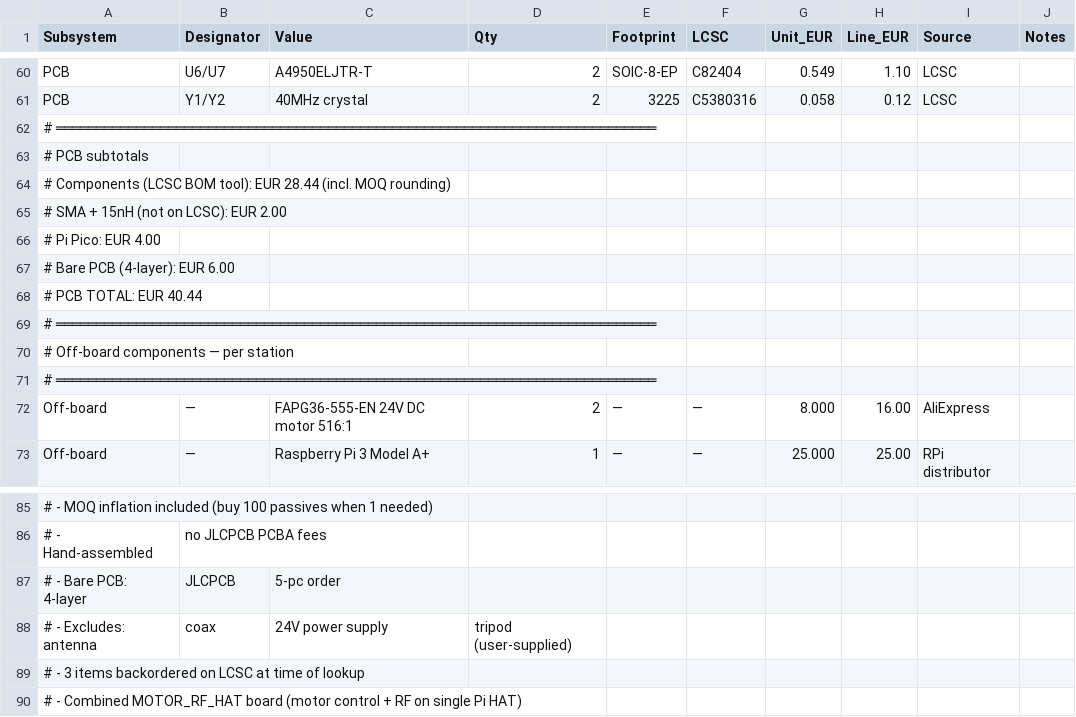
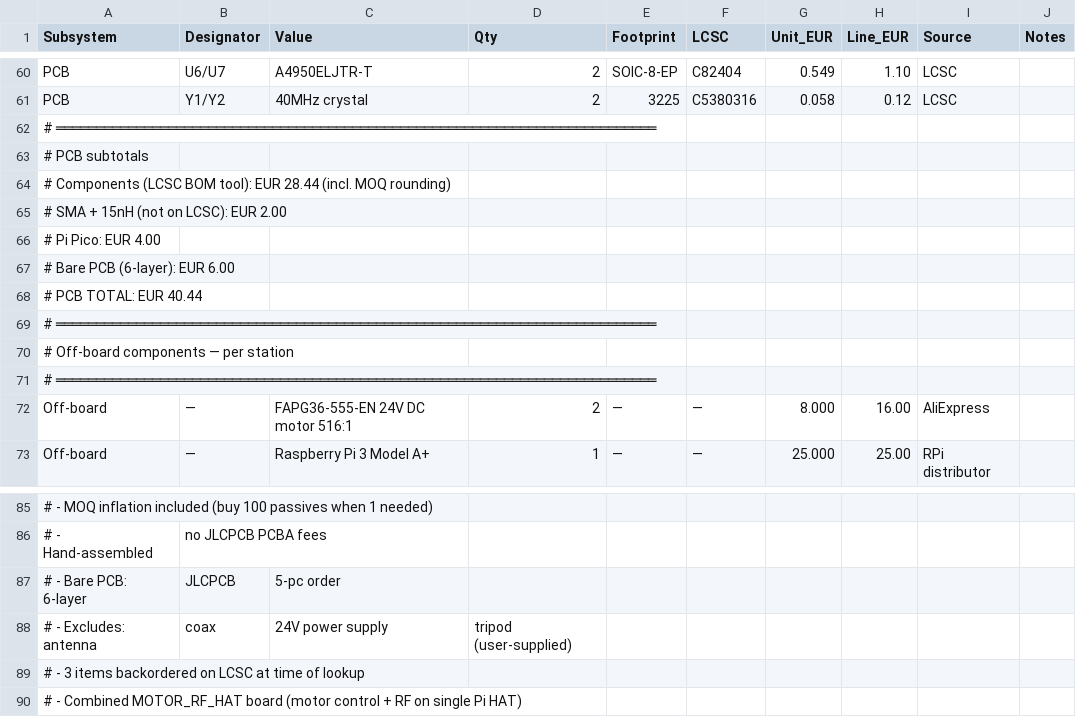
Before and after one commit to Just4Stan/SatNOGS-Basestation, a CSV file: ThesisPaper/bom_complete.csv, drawn as a sheet; only a part is shown, gaps mark what is left out; the diff names each change by its address in the sheet, - before the commit and + after, or states it on an @@ line.

```diff
--- a/ThesisPaper/bom_complete.csv
+++ b/ThesisPaper/bom_complete.csv
-A67 (Subsystem): # Bare PCB (4-layer): EUR 6.00
+A67 (Subsystem): # Bare PCB (6-layer): EUR 6.00
-A87 (Subsystem): # - Bare PCB: 4-layer
+A87 (Subsystem): # - Bare PCB: 6-layer
```
Also changed, not shown: 13 other files.
